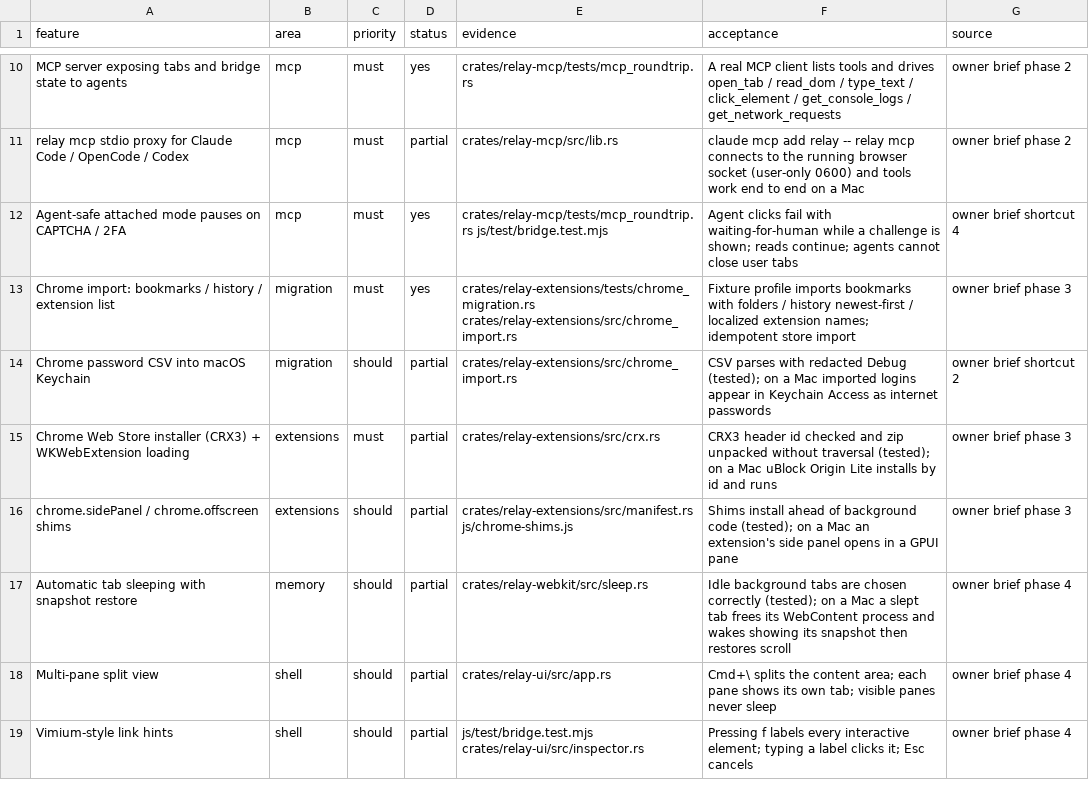
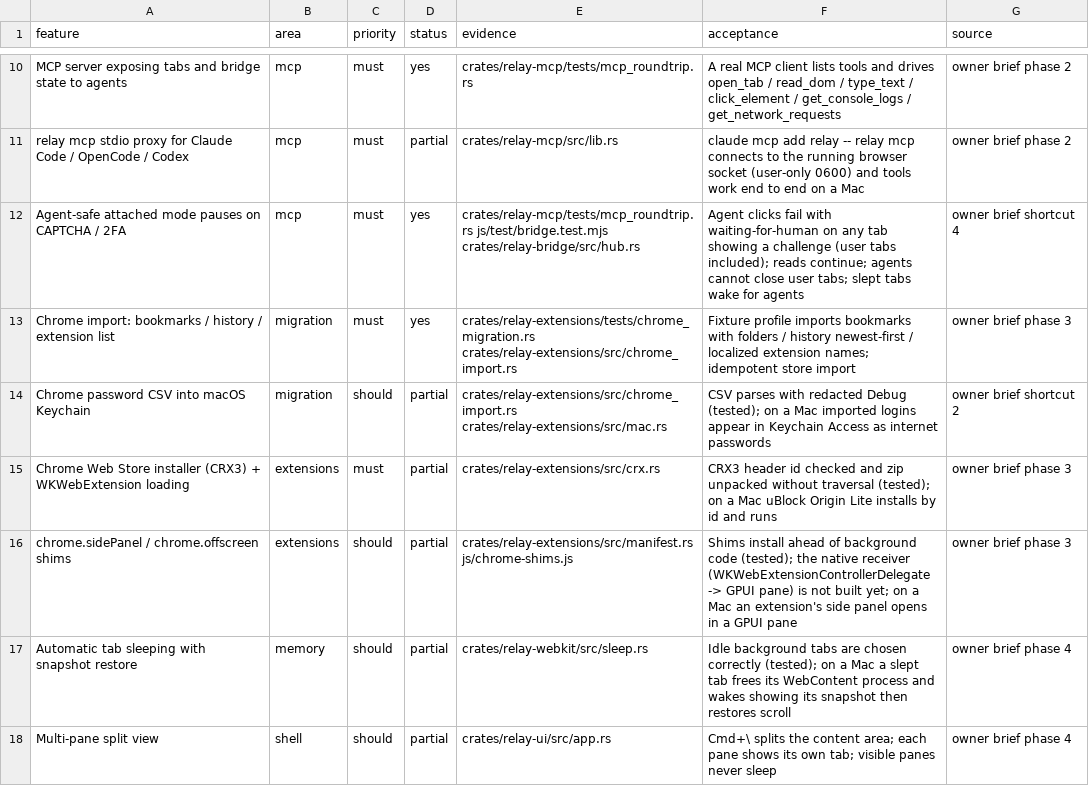
Before and after one commit to TomSzenessy/RelayBrowser, a CSV file: docs/product/features.csv, drawn as a sheet; only a part is shown, gaps mark what is left out; the shorter side is filled out with more unchanged rows.

```diff
--- a/docs/product/features.csv
+++ b/docs/product/features.csv
@@ -11,7 +11,7 @@ MCP server exposing tabs and bridge state to agents,mcp,must,yes,crates/relay-mc
 relay mcp stdio proxy for Claude Code / OpenCode / Codex,mcp,must,partial,crates/relay-mcp/src/lib.rs,"claude mcp add relay -- relay mcp connects to the running browser socket (user-only 0600) and tools work end to end on a Mac",owner brief phase 2
-Agent-safe attached mode pauses on CAPTCHA / 2FA,mcp,must,yes,crates/relay-mcp/tests/mcp_roundtrip.rs js/test/bridge.test.mjs,Agent clicks fail with waiting-for-human while a challenge is shown; reads continue; agents cannot close user tabs,owner brief shortcut 4
+Agent-safe attached mode pauses on CAPTCHA / 2FA,mcp,must,yes,crates/relay-mcp/tests/mcp_roundtrip.rs js/test/bridge.test.mjs crates/relay-bridge/src/hub.rs,Agent clicks fail with waiting-for-human on any tab showing a challenge (user tabs included); reads continue; agents cannot close user tabs; slept tabs wake for agents,owner brief shortcut 4
 Chrome import: bookmarks / history / extension list,migration,must,yes,crates/relay-extensions/tests/chrome_migration.rs crates/relay-extensions/src/chrome_import.rs,Fixture profile imports bookmarks with folders / history newest-first / localized extension names; idempotent store import,owner brief phase 3
-Chrome password CSV into macOS Keychain,migration,should,partial,crates/relay-extensions/src/chrome_import.rs,CSV parses with redacted Debug (tested); on a Mac imported logins appear in Keychain Access as internet passwords,owner brief shortcut 2
+Chrome password CSV into macOS Keychain,migration,should,partial,crates/relay-extensions/src/chrome_import.rs crates/relay-extensions/src/mac.rs,CSV parses with redacted Debug (tested); on a Mac imported logins appear in Keychain Access as internet passwords,owner brief shortcut 2
 Chrome Web Store installer (CRX3) + WKWebExtension loading,extensions,must,partial,crates/relay-extensions/src/crx.rs,CRX3 header id checked and zip unpacked without traversal (tested); on a Mac uBlock Origin Lite installs by id and runs,owner brief phase 3
-chrome.sidePanel / chrome.offscreen shims,extensions,should,partial,crates/relay-extensions/src/manifest.rs js/chrome-shims.js,Shims install ahead of background code (tested); on a Mac an extension's side panel opens in a GPUI pane,owner brief phase 3
+chrome.sidePanel / chrome.offscreen shims,extensions,should,partial,crates/relay-extensions/src/manifest.rs js/chrome-shims.js,Shims install ahead of background code (tested); the native receiver (WKWebExtensionControllerDelegate -> GPUI pane) is not built yet; on a Mac an extension's side panel opens in a GPUI pane,owner brief phase 3
 Automatic tab sleeping with snapshot restore,memory,should,partial,crates/relay-webkit/src/sleep.rs,Idle background tabs are chosen correctly (tested); on a Mac a slept tab frees its WebContent process and wakes showing its snapshot then restores scroll,owner brief phase 4
```
Also changed, not shown: 17 other files.
